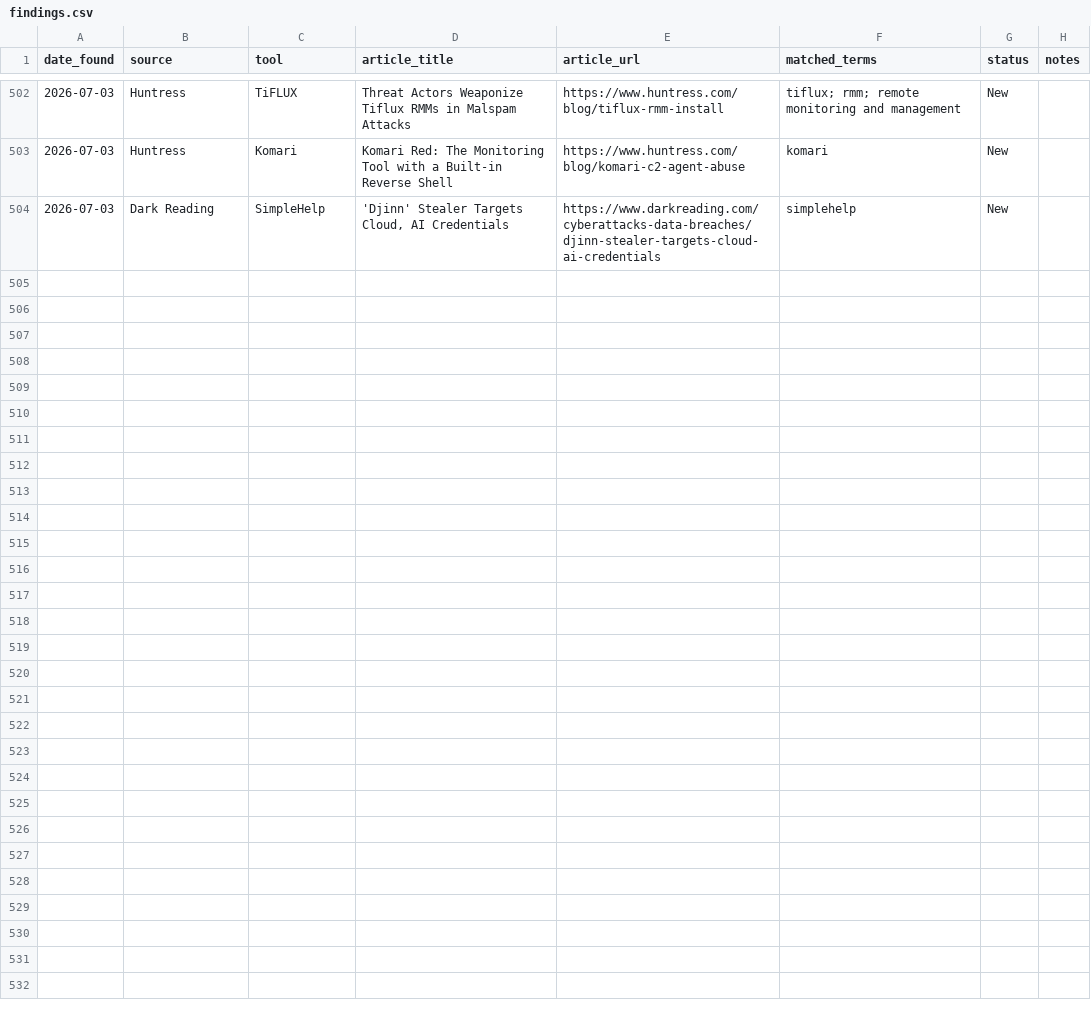
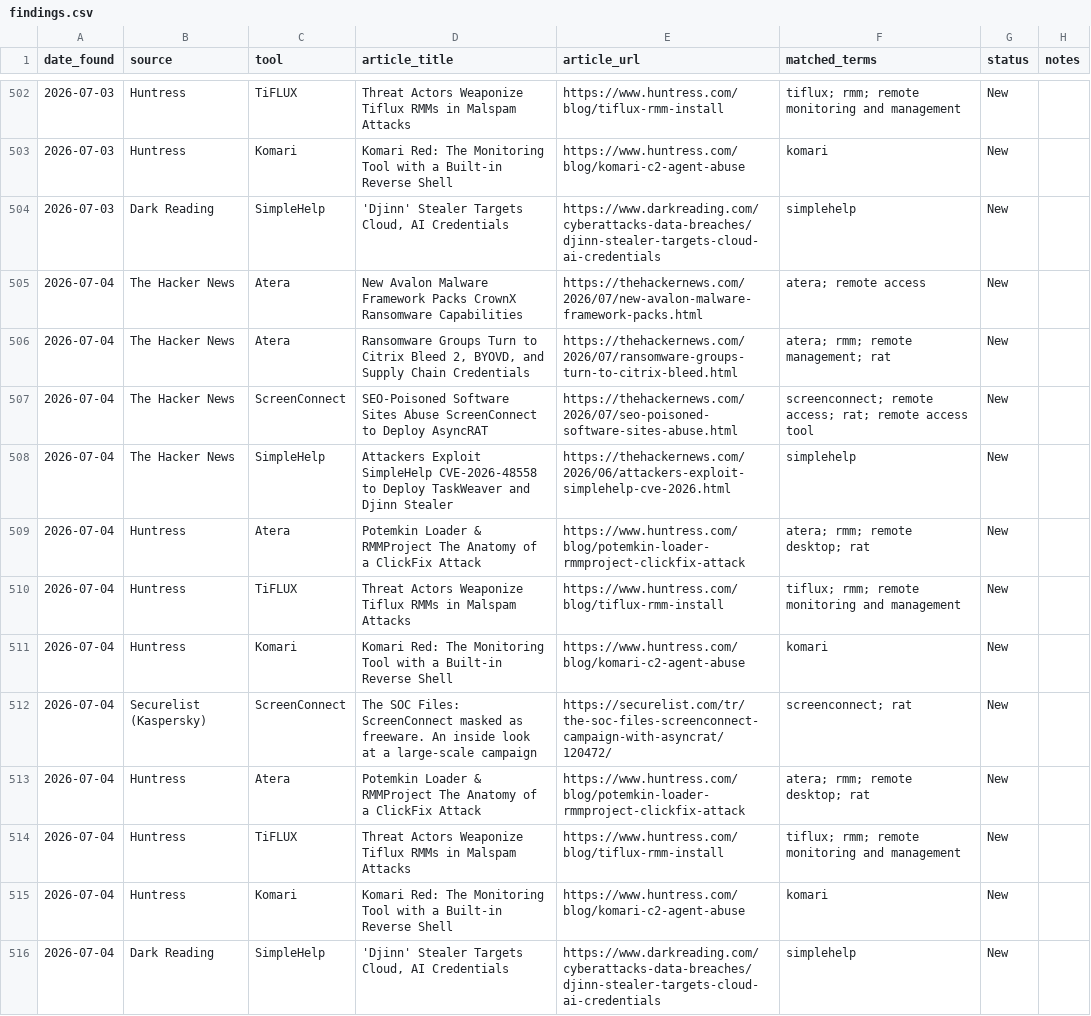
Before and after one commit to Threat-Hunting-Journal/RMM-Tool-Tracking, a CSV file: docs/findings.csv, drawn as a sheet; only a part is shown, gaps mark what is left out.

```diff
--- a/docs/findings.csv
+++ b/docs/findings.csv
@@ -504 +504,13 @@ date_found,source,tool,article_title,article_url,matched_terms,status,notes
 2026-07-03,Dark Reading,SimpleHelp,"'Djinn' Stealer Targets Cloud, AI Credentials",https://www.darkreading.com/cyberattacks-data-breaches/djinn-stealer-targets-cloud-ai-credentials,simplehelp,New,
+2026-07-04,The Hacker News,Atera,New Avalon Malware Framework Packs CrownX Ransomware Capabilities,https://thehackernews.com/2026/07/new-avalon-malware-framework-packs.html,atera; remote access,New,
+2026-07-04,The Hacker News,Atera,"Ransomware Groups Turn to Citrix Bleed 2, BYOVD, and Supply Chain Credentials",https://thehackernews.com/2026/07/ransomware-groups-turn-to-citrix-bleed.html,atera; rmm; remote management; rat,New,
+2026-07-04,The Hacker News,ScreenConnect,SEO-Poisoned Software Sites Abuse ScreenConnect to Deploy AsyncRAT,https://thehackernews.com/2026/07/seo-poisoned-software-sites-abuse.html,screenconnect; remote access; rat; remote access tool,New,
+2026-07-04,The Hacker News,SimpleHelp,Attackers Exploit SimpleHelp CVE-2026-48558 to Deploy TaskWeaver and Djinn Stealer,https://thehackernews.com/2026/06/attackers-exploit-simplehelp-cve-2026.html,simplehelp,New,
+2026-07-04,Huntress,Atera,Potemkin Loader & RMMProject The Anatomy of a ClickFix Attack,https://www.huntress.com/blog/potemkin-loader-rmmproject-clickfix-attack,atera; rmm; remote desktop; rat,New,
+2026-07-04,Huntress,TiFLUX,Threat Actors Weaponize Tiflux RMMs in Malspam Attacks,https://www.huntress.com/blog/tiflux-rmm-install,tiflux; rmm; remote monitoring and management,New,
+2026-07-04,Huntress,Komari,Komari Red: The Monitoring Tool with a Built-in Reverse Shell,https://www.huntress.com/blog/komari-c2-agent-abuse,komari,New,
+2026-07-04,Securelist (Kaspersky),ScreenConnect,The SOC Files: ScreenConnect masked as freeware. An inside look at a large-scale campaign,https://securelist.com/tr/the-soc-files-screenconnect-campaign-with-asyncrat/120472/,screenconnect; rat,New,
+2026-07-04,Huntress,Atera,Potemkin Loader & RMMProject The Anatomy of a ClickFix Attack,https://www.huntress.com/blog/potemkin-loader-rmmproject-clickfix-attack,atera; rmm; remote desktop; rat,New,
+2026-07-04,Huntress,TiFLUX,Threat Actors Weaponize Tiflux RMMs in Malspam Attacks,https://www.huntress.com/blog/tiflux-rmm-install,tiflux; rmm; remote monitoring and management,New,
+2026-07-04,Huntress,Komari,Komari Red: The Monitoring Tool with a Built-in Reverse Shell,https://www.huntress.com/blog/komari-c2-agent-abuse,komari,New,
+2026-07-04,Dark Reading,SimpleHelp,"'Djinn' Stealer Targets Cloud, AI Credentials",https://www.darkreading.com/cyberattacks-data-breaches/djinn-stealer-targets-cloud-ai-credentials,simplehelp,New,
```
Also changed, not shown: docs/tool_summary.csv, findings.csv, 1 other file.
